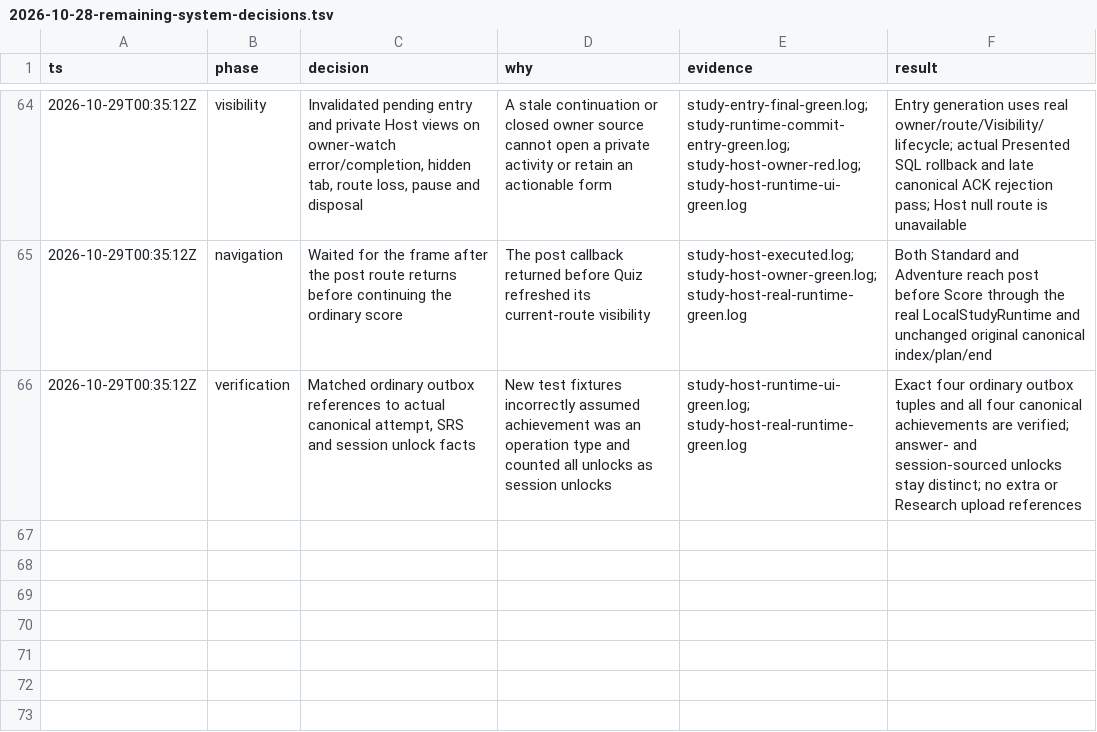
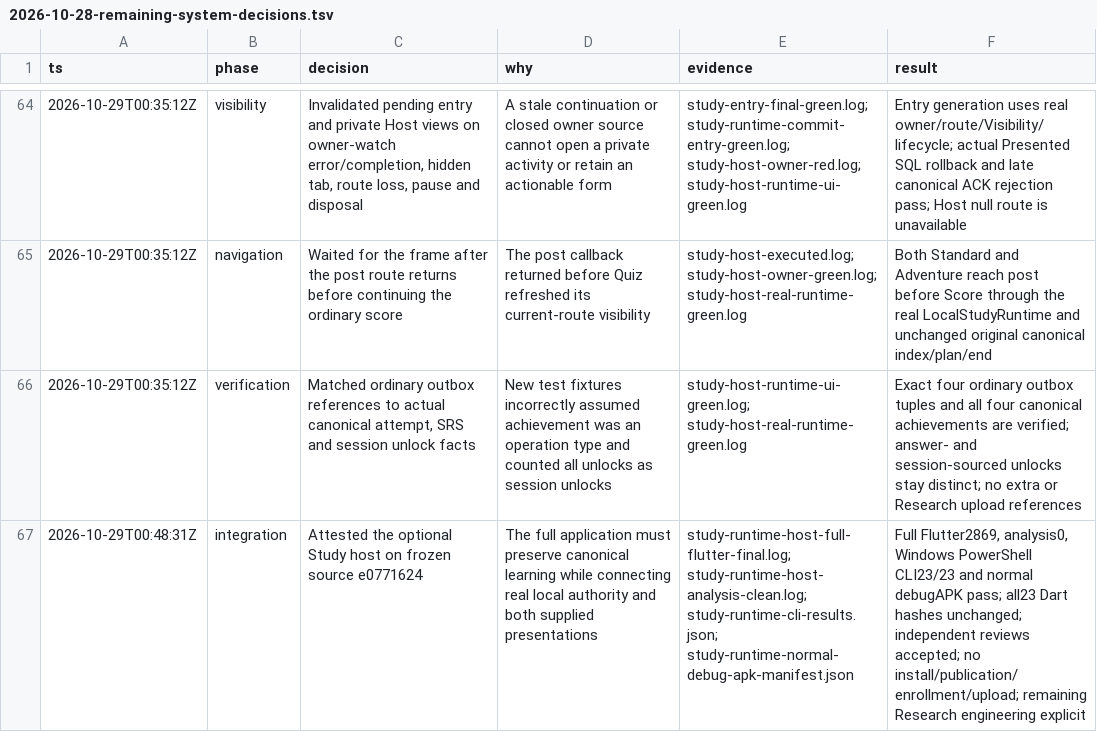
Before and after one commit to Phoomxo/LexiQuest, a TSV file: docs/field/2026-10-28-remaining-system-decisions.tsv, drawn as a sheet; only a part is shown, gaps mark what is left out; the diff names each change by its address in the sheet, - before the commit and + after, or states it on an @@ line.

Commit message:
Attest optional study host and current debug artifact

```diff
--- a/docs/field/2026-10-28-remaining-system-decisions.tsv
+++ b/docs/field/2026-10-28-remaining-system-decisions.tsv
+row 67: 2026-10-29T00:48:31Z | integration | Attested the optional Study host on frozen source e0771624 | The full application must preserve canonical learning while connecting real local authority and both supplied presentations | study-runtime-host-full-flutter-final.log; study-runtime-host-analysis-clean.log; study-runtime-cli-results.json; study-runtime-normal-debug-apk-manifest.json | Full Flutter2869, analysis0, Windows PowerShell CLI23/23 and normal debugAPK pass; all23 Dart hashes unchanged; independent reviews accepted; no install/publication/enrollment/upload; remaining Research engineering explicit
```
Also changed, not shown: 4 other files.
